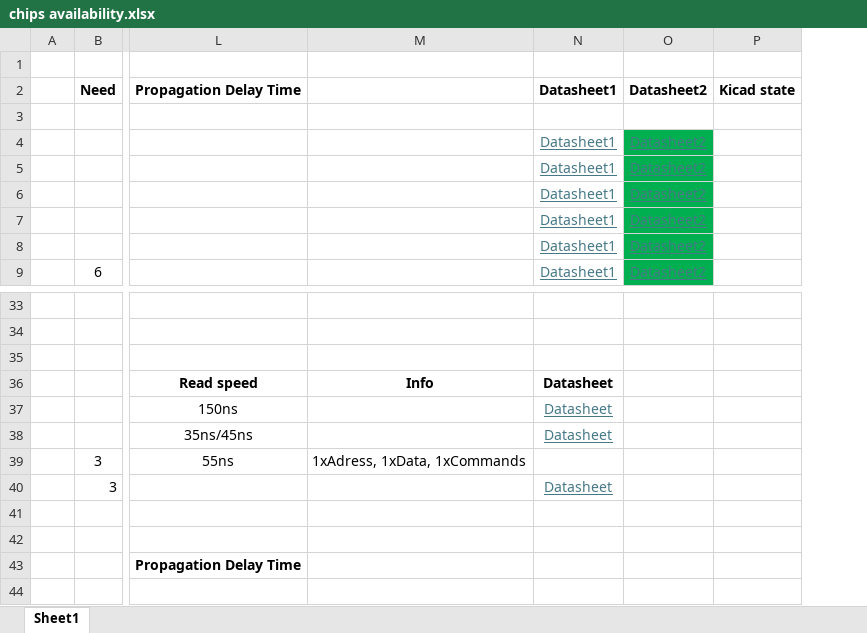
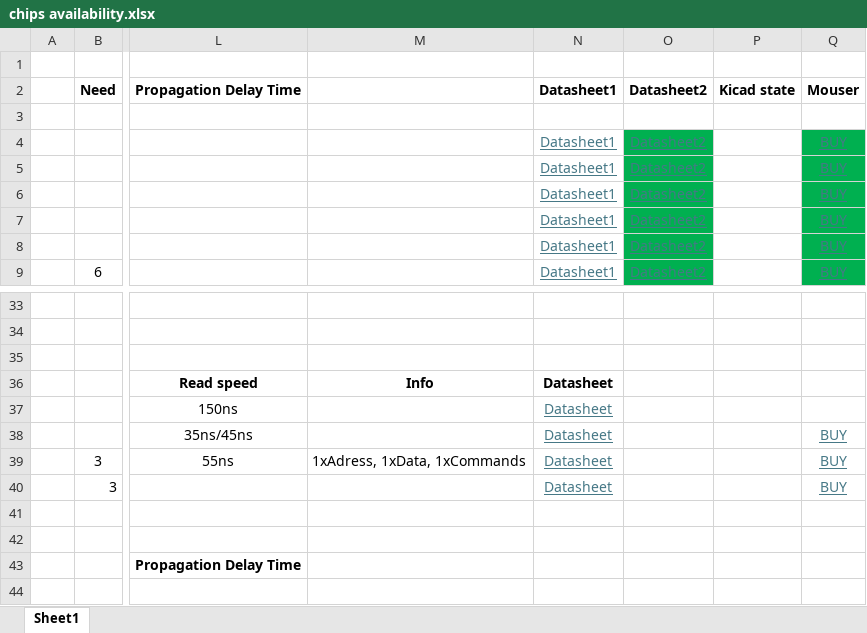
Before and after one commit to SSCsimsi/8Bit_Computer, an Excel workbook: 8Bit Computer ver2.0/excel/chips availability.xlsx, sheet Sheet1, drawn as a sheet; only a part is shown, gaps mark what is left out; values as stored, in another font and other column widths than the file's, no borders; charts and pictures not drawn; the diff names each change by its address in the sheet, - before the commit and + after, or states it on an @@ line.

Commit message:
Partslist
added BUY links to mouser
specified Flash 512k*16

```diff
--- a/8Bit Computer ver2.0/excel/chips availability.xlsx (sheet Sheet1)
+++ b/8Bit Computer ver2.0/excel/chips availability.xlsx (sheet Sheet1)
+column Q, rows 2-9: Mouser |  | BUY | BUY | BUY | BUY | BUY | BUY; rows 38-40: all BUY
-N39: (empty)
+N39: Datasheet
```
